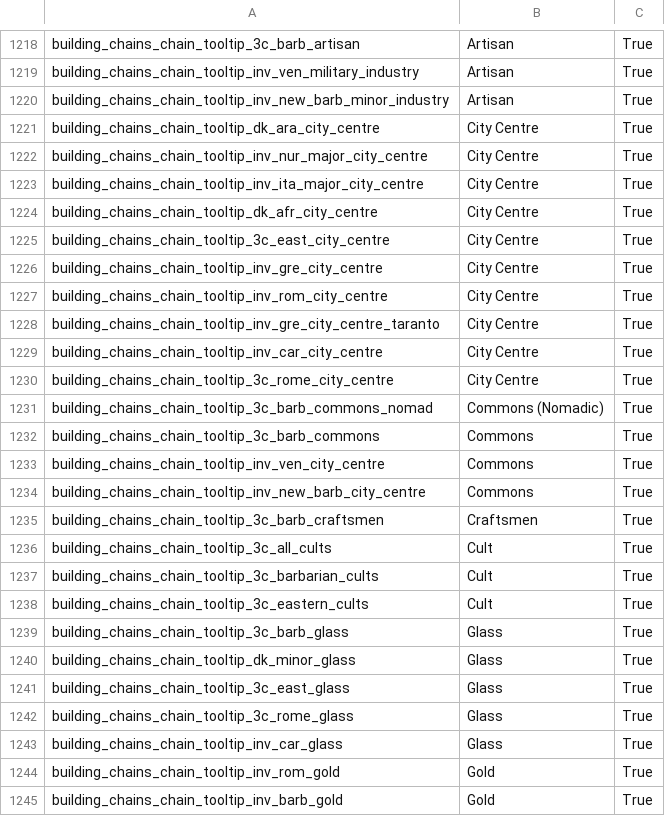
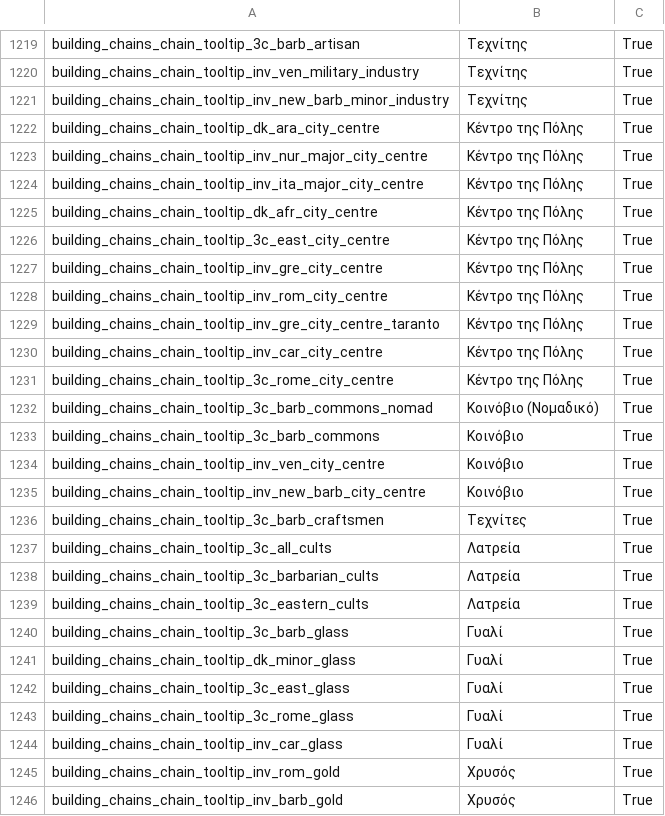
Before and after one commit to JimChrModder/Gr-Translations, a TSV file: Translations/Total War Rome 2/Greek/Πρέπει να μεταφραστούν/building_chains.loc.tsv, drawn as a sheet; only a part is shown, gaps mark what is left out; the diff covers the shown part only.

```diff
--- a/Translations/Total War Rome 2/Greek/Πρέπει να μεταφραστούν/building_chains.loc.tsv
+++ b/Translations/Total War Rome 2/Greek/Πρέπει να μεταφραστούν/building_chains.loc.tsv
@@ -1218,28 +1219,28 @@
-"building_chains_chain_tooltip_3c_barb_artisan"	"Artisan"	"True"
-"building_chains_chain_tooltip_inv_ven_military_industry"	"Artisan"	"True"
-"building_chains_chain_tooltip_inv_new_barb_minor_industry"	"Artisan"	"True"
-"building_chains_chain_tooltip_dk_ara_city_centre"	"City Centre"	"True"
-"building_chains_chain_tooltip_inv_nur_major_city_centre"	"City Centre"	"True"
-"building_chains_chain_tooltip_inv_ita_major_city_centre"	"City Centre"	"True"
-"building_chains_chain_tooltip_dk_afr_city_centre"	"City Centre"	"True"
-"building_chains_chain_tooltip_3c_east_city_centre"	"City Centre"	"True"
-"building_chains_chain_tooltip_inv_gre_city_centre"	"City Centre"	"True"
-"building_chains_chain_tooltip_inv_rom_city_centre"	"City Centre"	"True"
-"building_chains_chain_tooltip_inv_gre_city_centre_taranto"	"City Centre"	"True"
-"building_chains_chain_tooltip_inv_car_city_centre"	"City Centre"	"True"
-"building_chains_chain_tooltip_3c_rome_city_centre"	"City Centre"	"True"
-"building_chains_chain_tooltip_3c_barb_commons_nomad"	"Commons (Nomadic)"	"True"
-"building_chains_chain_tooltip_3c_barb_commons"	"Commons"	"True"
-"building_chains_chain_tooltip_inv_ven_city_centre"	"Commons"	"True"
-"building_chains_chain_tooltip_inv_new_barb_city_centre"	"Commons"	"True"
-"building_chains_chain_tooltip_3c_barb_craftsmen"	"Craftsmen"	"True"
-"building_chains_chain_tooltip_3c_all_cults"	"Cult"	"True"
-"building_chains_chain_tooltip_3c_barbarian_cults"	"Cult"	"True"
-"building_chains_chain_tooltip_3c_eastern_cults"	"Cult"	"True"
-"building_chains_chain_tooltip_3c_barb_glass"	"Glass"	"True"
-"building_chains_chain_tooltip_dk_minor_glass"	"Glass"	"True"
-"building_chains_chain_tooltip_3c_east_glass"	"Glass"	"True"
-"building_chains_chain_tooltip_3c_rome_glass"	"Glass"	"True"
-"building_chains_chain_tooltip_inv_car_glass"	"Glass"	"True"
-"building_chains_chain_tooltip_inv_rom_gold"	"Gold"	"True"
-"building_chains_chain_tooltip_inv_barb_gold"	"Gold"	"True"
+"building_chains_chain_tooltip_3c_barb_artisan"	"Τεχνίτης"	"True"
+"building_chains_chain_tooltip_inv_ven_military_industry"	"Τεχνίτης"	"True"
+"building_chains_chain_tooltip_inv_new_barb_minor_industry"	"Τεχνίτης"	"True"
+"building_chains_chain_tooltip_dk_ara_city_centre"	"Κέντρο της Πόλης"	"True"
+"building_chains_chain_tooltip_inv_nur_major_city_centre"	"Κέντρο της Πόλης"	"True"
+"building_chains_chain_tooltip_inv_ita_major_city_centre"	"Κέντρο της Πόλης"	"True"
+"building_chains_chain_tooltip_dk_afr_city_centre"	"Κέντρο της Πόλης"	"True"
+"building_chains_chain_tooltip_3c_east_city_centre"	"Κέντρο της Πόλης"	"True"
+"building_chains_chain_tooltip_inv_gre_city_centre"	"Κέντρο της Πόλης"	"True"
+"building_chains_chain_tooltip_inv_rom_city_centre"	"Κέντρο της Πόλης"	"True"
+"building_chains_chain_tooltip_inv_gre_city_centre_taranto"	"Κέντρο της Πόλης"	"True"
+"building_chains_chain_tooltip_inv_car_city_centre"	"Κέντρο της Πόλης"	"True"
+"building_chains_chain_tooltip_3c_rome_city_centre"	"Κέντρο της Πόλης"	"True"
+"building_chains_chain_tooltip_3c_barb_commons_nomad"	"Κοινόβιο (Νομαδικό)"	"True"
+"building_chains_chain_tooltip_3c_barb_commons"	"Κοινόβιο"	"True"
+"building_chains_chain_tooltip_inv_ven_city_centre"	"Κοινόβιο"	"True"
+"building_chains_chain_tooltip_inv_new_barb_city_centre"	"Κοινόβιο"	"True"
+"building_chains_chain_tooltip_3c_barb_craftsmen"	"Τεχνίτες"	"True"
+"building_chains_chain_tooltip_3c_all_cults"	"Λατρεία"	"True"
+"building_chains_chain_tooltip_3c_barbarian_cults"	"Λατρεία"	"True"
+"building_chains_chain_tooltip_3c_eastern_cults"	"Λατρεία"	"True"
+"building_chains_chain_tooltip_3c_barb_glass"	"Γυαλί"	"True"
+"building_chains_chain_tooltip_dk_minor_glass"	"Γυαλί"	"True"
+"building_chains_chain_tooltip_3c_east_glass"	"Γυαλί"	"True"
+"building_chains_chain_tooltip_3c_rome_glass"	"Γυαλί"	"True"
+"building_chains_chain_tooltip_inv_car_glass"	"Γυαλί"	"True"
+"building_chains_chain_tooltip_inv_rom_gold"	"Χρυσός"	"True"
+"building_chains_chain_tooltip_inv_barb_gold"	"Χρυσός"	"True"
```
Also changed, not shown: 1 added row and 111 edited cells elsewhere in this file.
